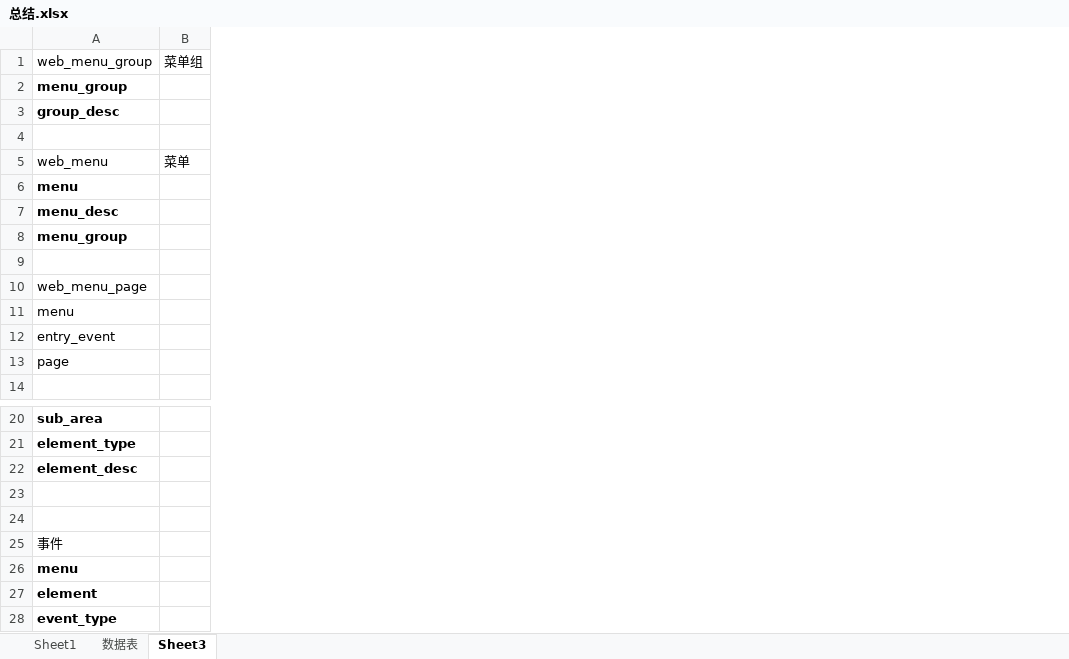
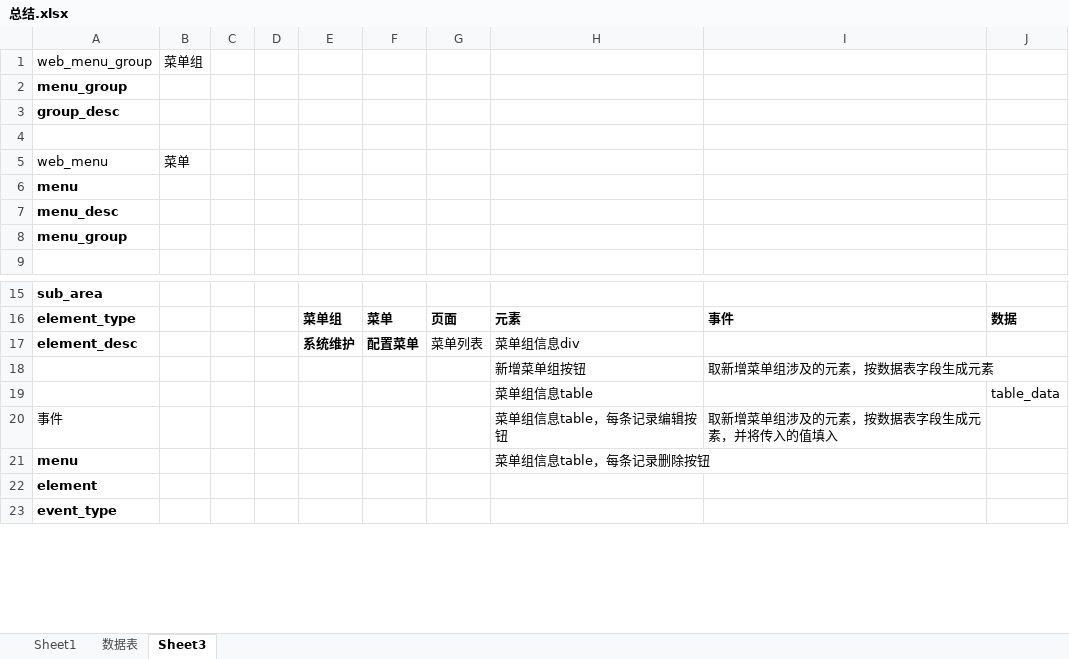
Before and after one commit to willkaka/webSite, an Excel workbook: src/main/resources/other/总结.xlsx, sheet Sheet3, drawn as a sheet; only a part is shown, gaps mark what is left out; values as stored, in another font and other column widths than the file's, no borders; charts and pictures not drawn; removed rows and columns are numbered as before the commit, all else as after; the diff names each change by its address in the sheet, - before the commit and + after, or states it on an @@ line.

```diff
--- a/src/main/resources/other/总结.xlsx (sheet Sheet3)
+++ b/src/main/resources/other/总结.xlsx (sheet Sheet3)
+column C, empty
+column D, empty
+column E, rows 16-17: 菜单组 | 系统维护
+column F, rows 16-17: 菜单 | 配置菜单
+column G, rows 16-17: 页面 | 菜单列表
+column H, rows 16-21: 元素 | 菜单组信息div | 新增菜单组按钮 | 菜单组信息table | 菜单组信息table，每条记录编辑按钮 | 菜单组信息table，每条记录删除按钮
+column I, rows 16-20: 事件 |  | 取新增菜单组涉及的元素，按数据表字段生成元素 |  | 取新增菜单组涉及的元素，按数据表字段生成元素，并将传入的值填入
+column J, rows 16-19: 数据 |  |  | table_data
-row 9: (empty)
-row 10: web_menu_page
-row 11: menu
-row 12: entry_event
-row 13: page
-row 18: (empty)
+row 18:  |  |  |  |  |  |  | 新增菜单组按钮 | 取新增菜单组涉及的元素，按数据表字段生成元素
-row 19: (empty)
+row 19:  |  |  |  |  |  |  | 菜单组信息table |  | table_data
```
Also changed, not shown: sheet Sheet1, charts or pictures, 33 other files.
